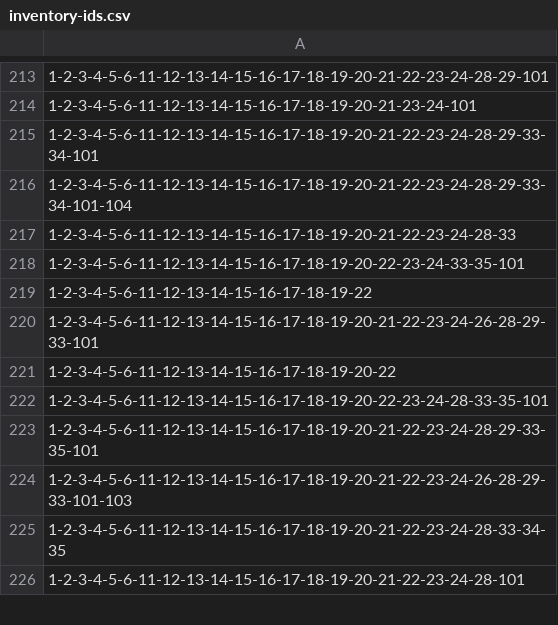
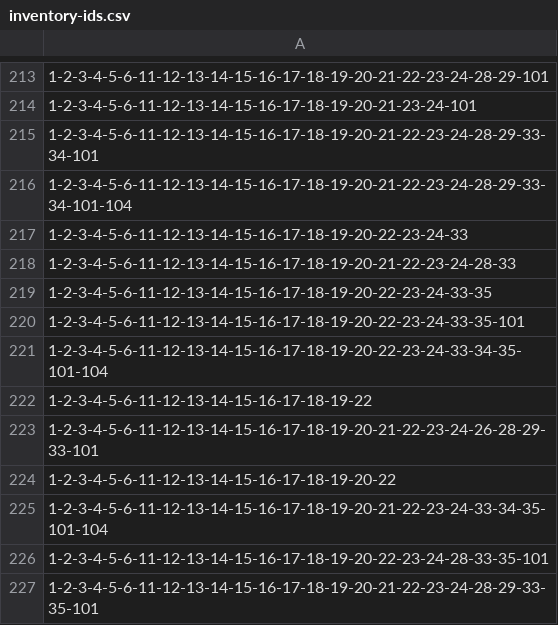
Before and after one commit to pedmiston/totems-data, a CSV file: data-raw/adjacent/inventory-ids.csv, drawn as a sheet; only a part is shown, gaps mark what is left out; the shorter side is filled out with more unchanged rows.

Commit message:
Improvements to DiachronicPerformance datasets

```diff
--- a/data-raw/adjacent/inventory-ids.csv
+++ b/data-raw/adjacent/inventory-ids.csv
@@ -216,4 +216,7 @@
 "1-2-3-4-5-6-11-12-13-14-15-16-17-18-19-20-21-22-23-24-28-29-33-34-101-104"
+"1-2-3-4-5-6-11-12-13-14-15-16-17-18-19-20-22-23-24-33"
 "1-2-3-4-5-6-11-12-13-14-15-16-17-18-19-20-21-22-23-24-28-33"
+"1-2-3-4-5-6-11-12-13-14-15-16-17-18-19-20-22-23-24-33-35"
 "1-2-3-4-5-6-11-12-13-14-15-16-17-18-19-20-22-23-24-33-35-101"
+"1-2-3-4-5-6-11-12-13-14-15-16-17-18-19-20-22-23-24-33-34-35-101-104"
 "1-2-3-4-5-6-11-12-13-14-15-16-17-18-19-22"
@@ -221,2 +224,3 @@
 "1-2-3-4-5-6-11-12-13-14-15-16-17-18-19-20-22"
+"1-2-3-4-5-6-11-12-13-14-15-16-17-18-19-20-21-22-23-24-33-34-35-101-104"
 "1-2-3-4-5-6-11-12-13-14-15-16-17-18-19-20-22-23-24-28-33-35-101"
```
Also changed, not shown: 15 other files.
